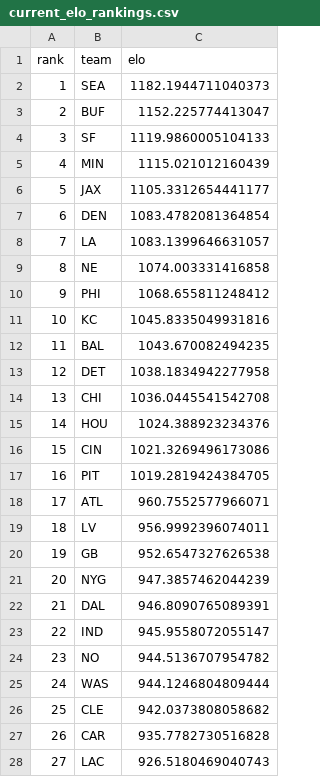
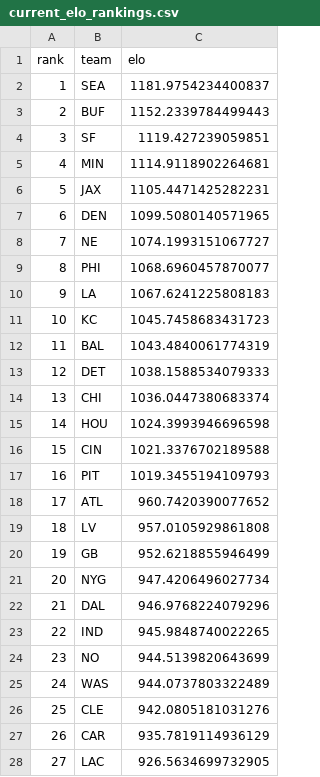
Before and after one commit to schwill2018/nfl_elo_project, a CSV file: current_elo_rankings.csv, drawn as a sheet; only a part is shown; the diff covers the shown part only.

```diff
--- a/current_elo_rankings.csv
+++ b/current_elo_rankings.csv
@@ -1,28 +1,28 @@
 rank,team,elo
-1,SEA,1182.1944711040373
-2,BUF,1152.225774413047
-3,SF,1119.9860005104133
-4,MIN,1115.021012160439
-5,JAX,1105.3312654441177
-6,DEN,1083.4782081364854
-7,LA,1083.1399646631057
-8,NE,1074.003331416858
-9,PHI,1068.655811248412
-10,KC,1045.8335049931816
-11,BAL,1043.670082494235
-12,DET,1038.1834942277958
-13,CHI,1036.0445541542708
-14,HOU,1024.388923234376
-15,CIN,1021.3269496173086
-16,PIT,1019.2819424384705
-17,ATL,960.7552577966071
-18,LV,956.9992396074011
-19,GB,952.6547327626538
-20,NYG,947.3857462044239
-21,DAL,946.8090765089391
-22,IND,945.9558072055147
-23,NO,944.5136707954782
-24,WAS,944.1246804809444
-25,CLE,942.0373808058682
-26,CAR,935.7782730516828
-27,LAC,926.5180469040743
+1,SEA,1181.9754234400837
+2,BUF,1152.2339784499443
+3,SF,1119.427239059851
+4,MIN,1114.9118902264681
+5,JAX,1105.4471425282231
+6,DEN,1099.5080140571965
+7,NE,1074.1993151067727
+8,PHI,1068.6960457870077
+9,LA,1067.6241225808183
+10,KC,1045.7458683431723
+11,BAL,1043.4840061774319
+12,DET,1038.1588534079333
+13,CHI,1036.0447380683374
+14,HOU,1024.3993946696598
+15,CIN,1021.3376702189588
+16,PIT,1019.3455194109793
+17,ATL,960.7420390077652
+18,LV,957.0105929861808
+19,GB,952.6218855946499
+20,NYG,947.4206496027734
+21,DAL,946.9768224079296
+22,IND,945.9848740022265
+23,NO,944.5139820643699
+24,WAS,944.0737803322489
+25,CLE,942.0805181031276
+26,CAR,935.7819114936129
+27,LAC,926.5634699732905
```
Also changed, not shown: 5 edited cells elsewhere in this file, daily_projections.csv, future_projections.csv, 4 other files.
